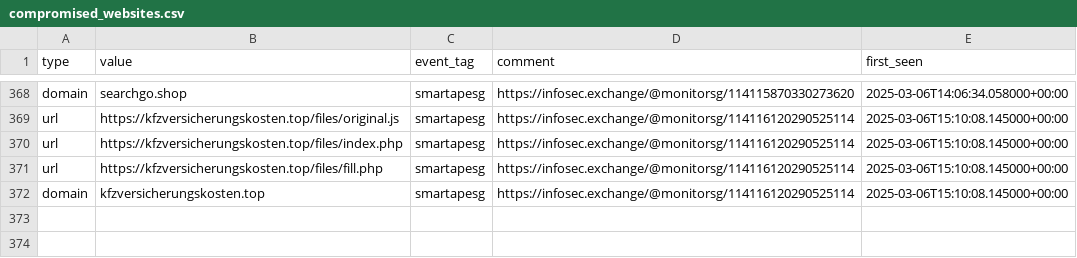
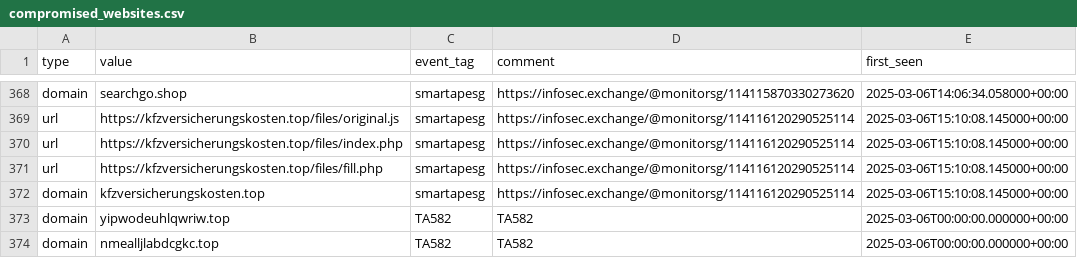
Before and after one commit to Gusty-Dusty/compromised_feeds, a CSV file: 30_days/compromised_websites.csv, drawn as a sheet; only a part is shown, gaps mark what is left out; the diff names each change by its address in the sheet, - before the commit and + after, or states it on an @@ line.

```diff
--- a/30_days/compromised_websites.csv
+++ b/30_days/compromised_websites.csv
+row 373: domain | yipwodeuhlqwriw.top | TA582 | TA582 | 2025-03-06T00:00:00.000000+00:00
+row 374: domain | nmealljlabdcgkc.top | TA582 | TA582 | 2025-03-06T00:00:00.000000+00:00
```
Also changed, not shown: 7_days/compromised_websites.csv, 6 other files.
